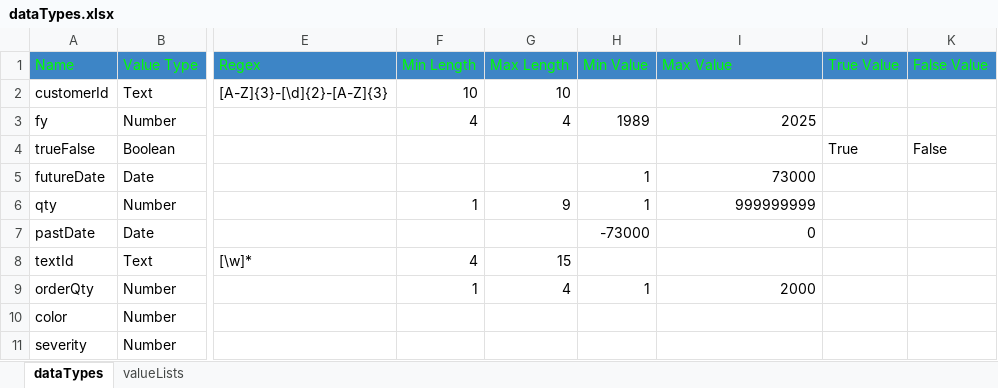
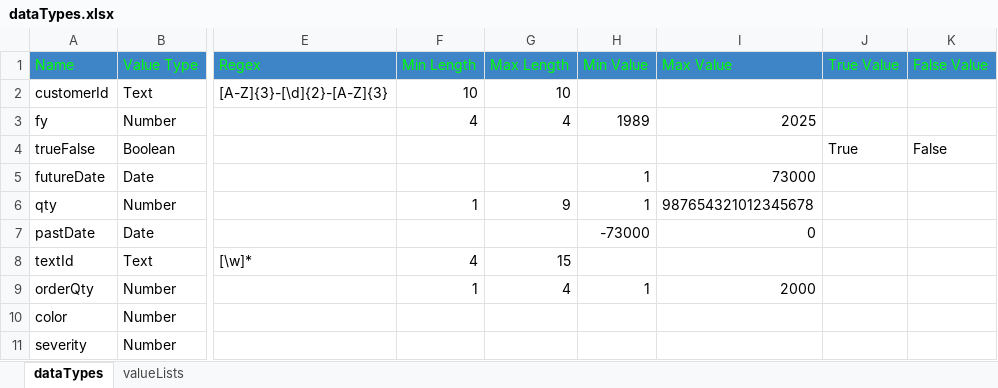
Before and after one commit to raghu-bhandi/forms, an Excel workbook: src/main/resources/spec/dataTypes.xlsx, sheet dataTypes, drawn as a sheet; only a part is shown, gaps mark what is left out; values as stored, in another font and other column widths than the file's, no borders; charts and pictures not drawn; the diff names each change by its address in the sheet, - before the commit and + after, or states it on an @@ line.

```diff
--- a/src/main/resources/spec/dataTypes.xlsx (sheet dataTypes)
+++ b/src/main/resources/spec/dataTypes.xlsx (sheet dataTypes)
-I6 (Max Value): 999999999
+I6 (Max Value): 987654321012345678
```
Also changed, not shown: src/main/resources/spec/struct/form1.xlsx, 21 other files.
